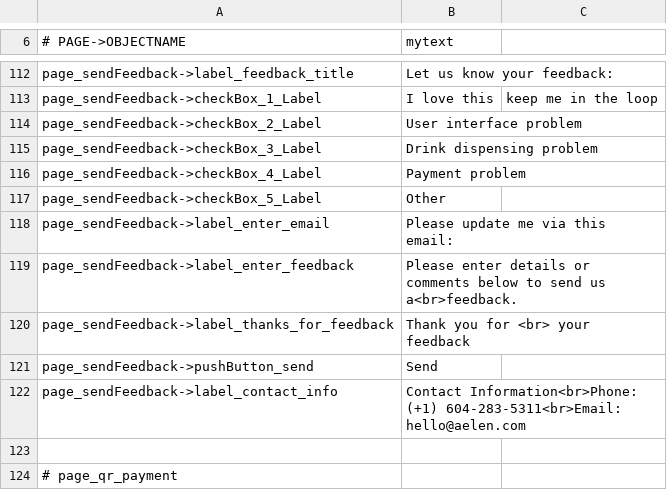
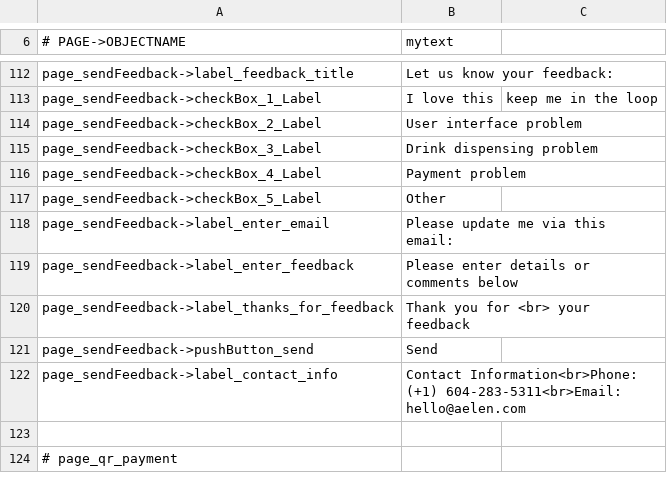
Before and after one commit to opensoapstand/station_computer, a CSV file: ui/references/templates/default_AP2/ui_texts.csv, drawn as a sheet; only a part is shown, gaps mark what is left out.

```diff
--- a/ui/references/templates/default_AP2/ui_texts.csv
+++ b/ui/references/templates/default_AP2/ui_texts.csv
@@ -118,3 +118,3 @@ page_sendFeedback->checkBox_5_Label,Other
 page_sendFeedback->label_enter_email,Please update me via this email:
-page_sendFeedback->label_enter_feedback,Please enter details or comments below to send us a<br>feedback.
+page_sendFeedback->label_enter_feedback,Please enter details or comments below
 page_sendFeedback->label_thanks_for_feedback,Thank you for <br> your feedback
```
Also changed, not shown: 5 other files.
